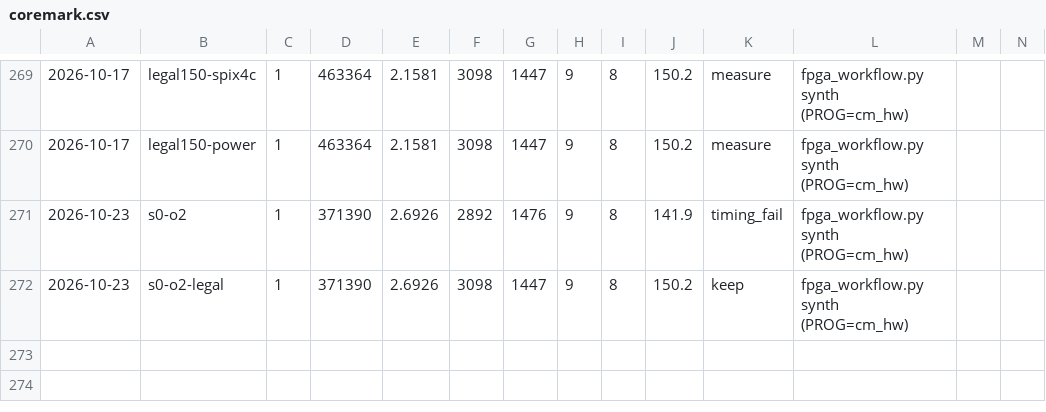
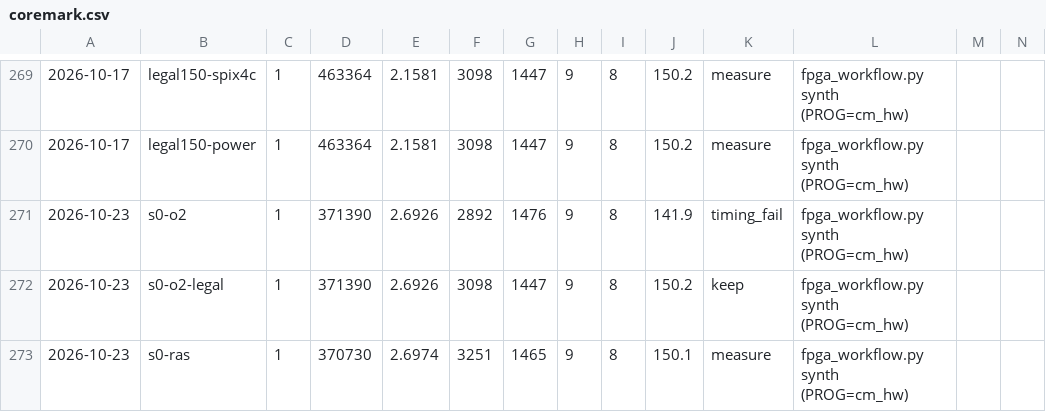
Before and after one commit to fgjg70/FPGA, a CSV file: results/coremark.csv, drawn as a sheet; only a part is shown, gaps mark what is left out; rows hold the shown columns only; the diff names each change by its address in the sheet, - before the commit and + after, or states it on an @@ line.

```diff
--- a/results/coremark.csv
+++ b/results/coremark.csv
+row 273: 2026-10-23 | s0-ras | 1 | 370730 | 2.6974 | 3251 | 1465 | 9 | 8 | 150.1 | measure | fpga_workflow.py synth (PROG=cm_hw)
```
Also changed, not shown: 1 other file.
